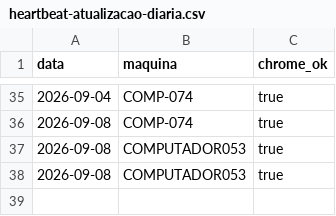
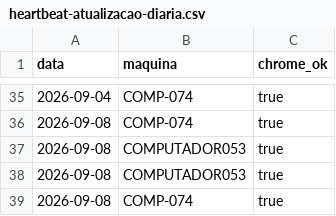
Before and after one commit to amcaccere261283/orcamento-dashboard, a CSV file: docs/heartbeat-atualizacao-diaria.csv, drawn as a sheet; only a part is shown, gaps mark what is left out.

Commit message:
Heartbeat: Chrome alcancavel em COMP-074 (2026-09-08)

```diff
--- a/docs/heartbeat-atualizacao-diaria.csv
+++ b/docs/heartbeat-atualizacao-diaria.csv
@@ -38 +38,2 @@ data,maquina,chrome_ok
 2026-09-08,COMPUTADOR053,true
+2026-09-08,COMP-074,true
```
